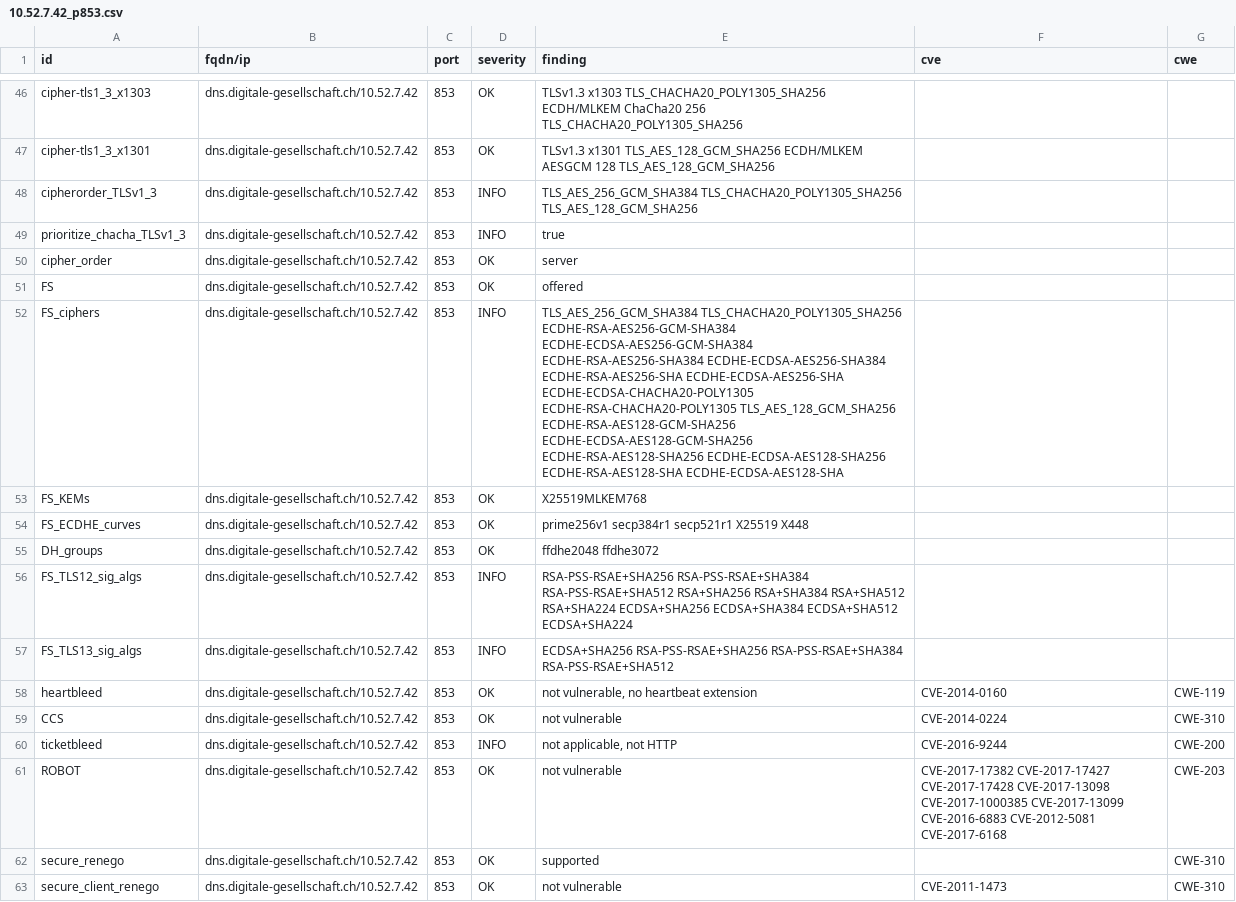
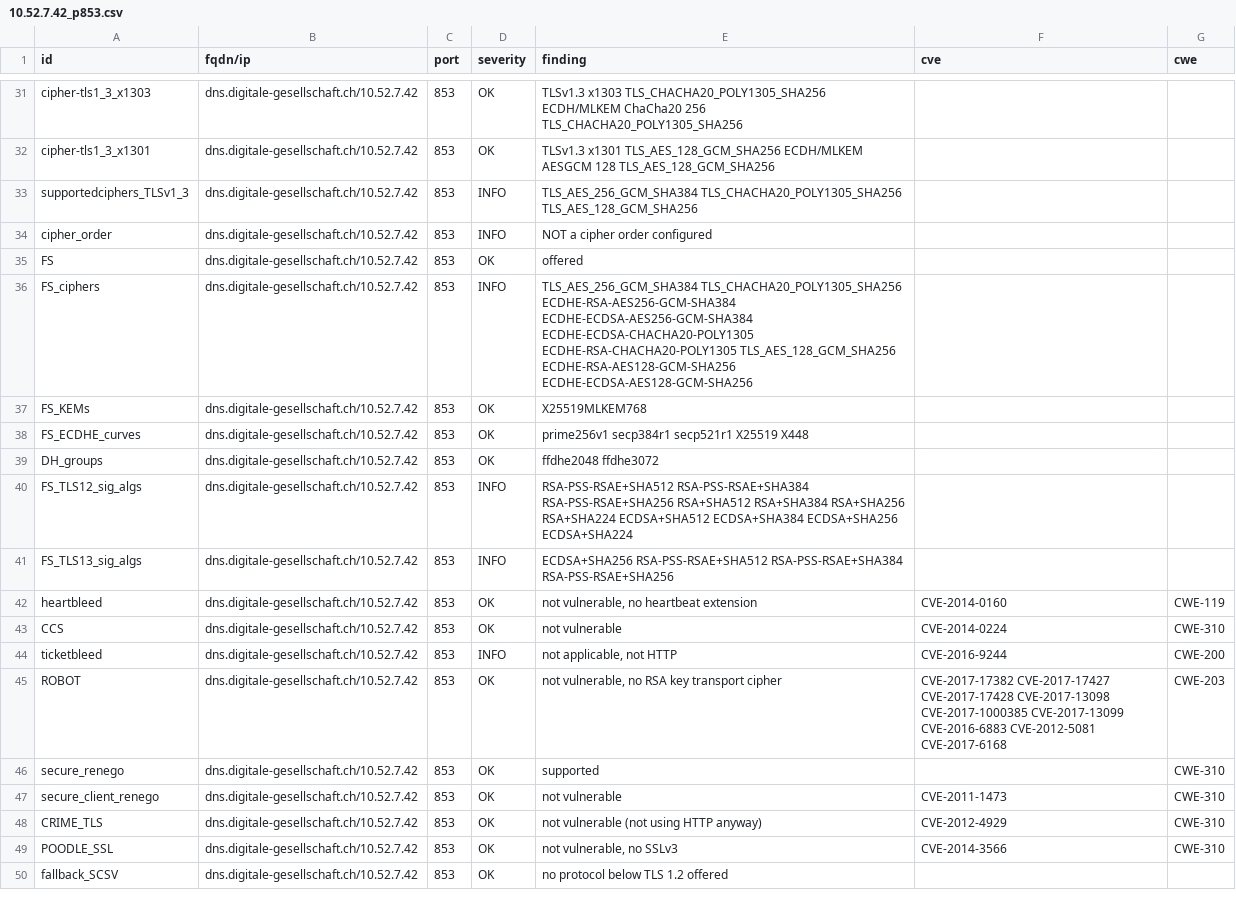
Before and after one commit to DigitaleGesellschaft/DNS-Resolver, a CSV file: .github/workflow-fixtures/testssl-results/10.52.7.42_p853.csv, drawn as a sheet; only a part is shown, gaps mark what is left out; the shorter side is filled out with more unchanged rows; the diff covers the shown part only.

```diff
--- a/.github/workflow-fixtures/testssl-results/10.52.7.42_p853.csv
+++ b/.github/workflow-fixtures/testssl-results/10.52.7.42_p853.csv
@@ -47,7 +32,6 @@
 "cipher-tls1_3_x1301","dns.digitale-gesellschaft.ch/10.52.7.42","853","OK","TLSv1.3   x1301   TLS_AES_128_GCM_SHA256            ECDH/MLKEM AESGCM      128      TLS_AES_128_GCM_SHA256","",""
-"cipherorder_TLSv1_3","dns.digitale-gesellschaft.ch/10.52.7.42","853","INFO","TLS_AES_256_GCM_SHA384 TLS_CHACHA20_POLY1305_SHA256 TLS_AES_128_GCM_SHA256","",""
-"prioritize_chacha_TLSv1_3","dns.digitale-gesellschaft.ch/10.52.7.42","853","INFO","true","",""
-"cipher_order","dns.digitale-gesellschaft.ch/10.52.7.42","853","OK","server","",""
+"supportedciphers_TLSv1_3","dns.digitale-gesellschaft.ch/10.52.7.42","853","INFO","TLS_AES_256_GCM_SHA384 TLS_CHACHA20_POLY1305_SHA256 TLS_AES_128_GCM_SHA256","",""
+"cipher_order","dns.digitale-gesellschaft.ch/10.52.7.42","853","INFO","NOT a cipher order configured","",""
 "FS","dns.digitale-gesellschaft.ch/10.52.7.42","853","OK","offered","",""
-"FS_ciphers","dns.digitale-gesellschaft.ch/10.52.7.42","853","INFO","TLS_AES_256_GCM_SHA384 TLS_CHACHA20_POLY1305_SHA256 ECDHE-RSA-AES256-GCM-SHA384 ECDHE-ECDSA-AES256-GCM-SHA384 ECDHE-RSA-AES256-SHA384 ECDHE-ECDSA-AES256-SHA384 ECDHE-RSA-AES256-SHA ECDHE-ECDSA-AES256-SHA ECDHE-ECDSA-CHACHA20-POLY1305 ECDHE-RSA-CHACHA20-POLY1305 TLS_AES_128_GCM_SHA256 ECDHE-RSA-AES128-GCM-SHA256 ECDHE-ECDSA-AES128-GCM-SHA256 ECDHE-RSA-AES128-SHA256 ECDHE-ECDSA-AES128-SHA256 ECDHE-RSA-AES128-SHA ECDHE-ECDSA-AES128-SHA","",""
+"FS_ciphers","dns.digitale-gesellschaft.ch/10.52.7.42","853","INFO","TLS_AES_256_GCM_SHA384 TLS_CHACHA20_POLY1305_SHA256 ECDHE-RSA-AES256-GCM-SHA384 ECDHE-ECDSA-AES256-GCM-SHA384 ECDHE-ECDSA-CHACHA20-POLY1305 ECDHE-RSA-CHACHA20-POLY1305 TLS_AES_128_GCM_SHA256 ECDHE-RSA-AES128-GCM-SHA256 ECDHE-ECDSA-AES128-GCM-SHA256","",""
 "FS_KEMs","dns.digitale-gesellschaft.ch/10.52.7.42","853","OK","X25519MLKEM768","",""
@@ -55,4 +39,4 @@
 "DH_groups","dns.digitale-gesellschaft.ch/10.52.7.42","853","OK","ffdhe2048 ffdhe3072","",""
-"FS_TLS12_sig_algs","dns.digitale-gesellschaft.ch/10.52.7.42","853","INFO","RSA-PSS-RSAE+SHA256 RSA-PSS-RSAE+SHA384 RSA-PSS-RSAE+SHA512 RSA+SHA256 RSA+SHA384 RSA+SHA512 RSA+SHA224 ECDSA+SHA256 ECDSA+SHA384 ECDSA+SHA512 ECDSA+SHA224","",""
-"FS_TLS13_sig_algs","dns.digitale-gesellschaft.ch/10.52.7.42","853","INFO","ECDSA+SHA256 RSA-PSS-RSAE+SHA256 RSA-PSS-RSAE+SHA384 RSA-PSS-RSAE+SHA512","",""
+"FS_TLS12_sig_algs","dns.digitale-gesellschaft.ch/10.52.7.42","853","INFO","RSA-PSS-RSAE+SHA512 RSA-PSS-RSAE+SHA384 RSA-PSS-RSAE+SHA256 RSA+SHA512 RSA+SHA384 RSA+SHA256 RSA+SHA224 ECDSA+SHA512 ECDSA+SHA384 ECDSA+SHA256 ECDSA+SHA224","",""
+"FS_TLS13_sig_algs","dns.digitale-gesellschaft.ch/10.52.7.42","853","INFO","ECDSA+SHA256 RSA-PSS-RSAE+SHA512 RSA-PSS-RSAE+SHA384 RSA-PSS-RSAE+SHA256","",""
 "heartbleed","dns.digitale-gesellschaft.ch/10.52.7.42","853","OK","not vulnerable, no heartbeat extension","CVE-2014-0160","CWE-119"
@@ -60,3 +44,3 @@
 "ticketbleed","dns.digitale-gesellschaft.ch/10.52.7.42","853","INFO","not applicable, not HTTP","CVE-2016-9244","CWE-200"
-"ROBOT","dns.digitale-gesellschaft.ch/10.52.7.42","853","OK","not vulnerable","CVE-2017-17382 CVE-2017-17427 CVE-2017-17428 CVE-2017-13098 CVE-2017-1000385 CVE-2017-13099 CVE-2016-6883 CVE-2012-5081 CVE-2017-6168","CWE-203"
+"ROBOT","dns.digitale-gesellschaft.ch/10.52.7.42","853","OK","not vulnerable, no RSA key transport cipher","CVE-2017-17382 CVE-2017-17427 CVE-2017-17428 CVE-2017-13098 CVE-2017-1000385 CVE-2017-13099 CVE-2016-6883 CVE-2012-5081 CVE-2017-6168","CWE-203"
 "secure_renego","dns.digitale-gesellschaft.ch/10.52.7.42","853","OK","supported","","CWE-310"
```
Also changed, not shown: 15 removed rows, 2 moved rows and 33 edited cells elsewhere in this file, .github/workflow-fixtures/testssl-results/10.52.7.42_p443.csv, .github/workflow-fixtures/testssl-results/10.52.7.43_p443.csv, 3 other files.
